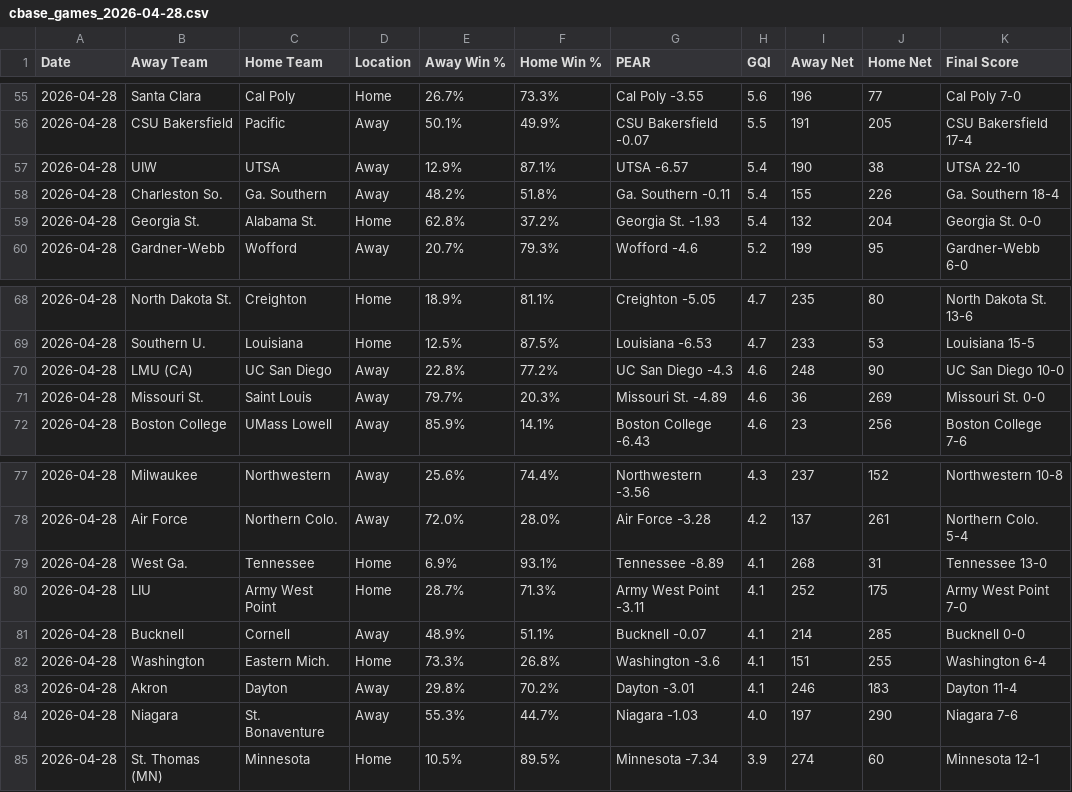
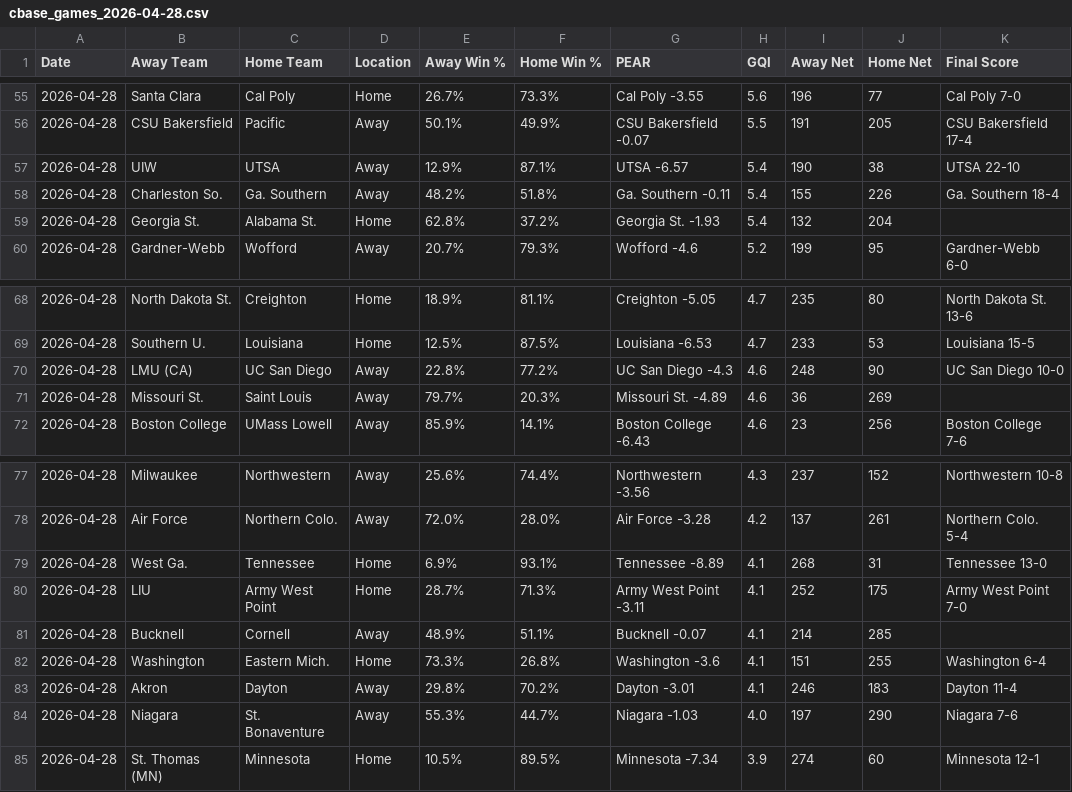
Before and after one commit to seth77777778/College-Baseball-Analytics, a CSV file: College Baseball Games/cbase_games_2026-04-28.csv, drawn as a sheet; only a part is shown, gaps mark what is left out; the diff covers the shown part only.

```diff
--- a/College Baseball Games/cbase_games_2026-04-28.csv
+++ b/College Baseball Games/cbase_games_2026-04-28.csv
@@ -58,3 +58,3 @@ Date,Away Team,Home Team,Location,Away Win %,Home Win %,PEAR,GQI,Away Net,Home N
 2026-04-28,Charleston So.,Ga. Southern,Away,48.2%,51.8%,Ga. Southern -0.11,5.4,155,226,Ga. Southern 18-4
-2026-04-28,Georgia St.,Alabama St.,Home,62.8%,37.2%,Georgia St. -1.93,5.4,132,204,Georgia St. 0-0
+2026-04-28,Georgia St.,Alabama St.,Home,62.8%,37.2%,Georgia St. -1.93,5.4,132,204,
 2026-04-28,Gardner-Webb,Wofford,Away,20.7%,79.3%,Wofford -4.6,5.2,199,95,Gardner-Webb 6-0
@@ -70,3 +70,3 @@ Date,Away Team,Home Team,Location,Away Win %,Home Win %,PEAR,GQI,Away Net,Home N
 2026-04-28,LMU (CA),UC San Diego,Away,22.8%,77.2%,UC San Diego -4.3,4.6,248,90,UC San Diego 10-0
-2026-04-28,Missouri St.,Saint Louis,Away,79.7%,20.3%,Missouri St. -4.89,4.6,36,269,Missouri St. 0-0
+2026-04-28,Missouri St.,Saint Louis,Away,79.7%,20.3%,Missouri St. -4.89,4.6,36,269,
 2026-04-28,Boston College,UMass Lowell,Away,85.9%,14.1%,Boston College -6.43,4.6,23,256,Boston College 7-6
@@ -80,3 +80,3 @@ Date,Away Team,Home Team,Location,Away Win %,Home Win %,PEAR,GQI,Away Net,Home N
 2026-04-28,LIU,Army West Point,Home,28.7%,71.3%,Army West Point -3.11,4.1,252,175,Army West Point 7-0
-2026-04-28,Bucknell,Cornell,Away,48.9%,51.1%,Bucknell -0.07,4.1,214,285,Bucknell 0-0
+2026-04-28,Bucknell,Cornell,Away,48.9%,51.1%,Bucknell -0.07,4.1,214,285,
 2026-04-28,Washington,Eastern Mich.,Home,73.3%,26.8%,Washington -3.6,4.1,151,255,Washington 6-4
```
Also changed, not shown: 8 edited cells elsewhere in this file.
